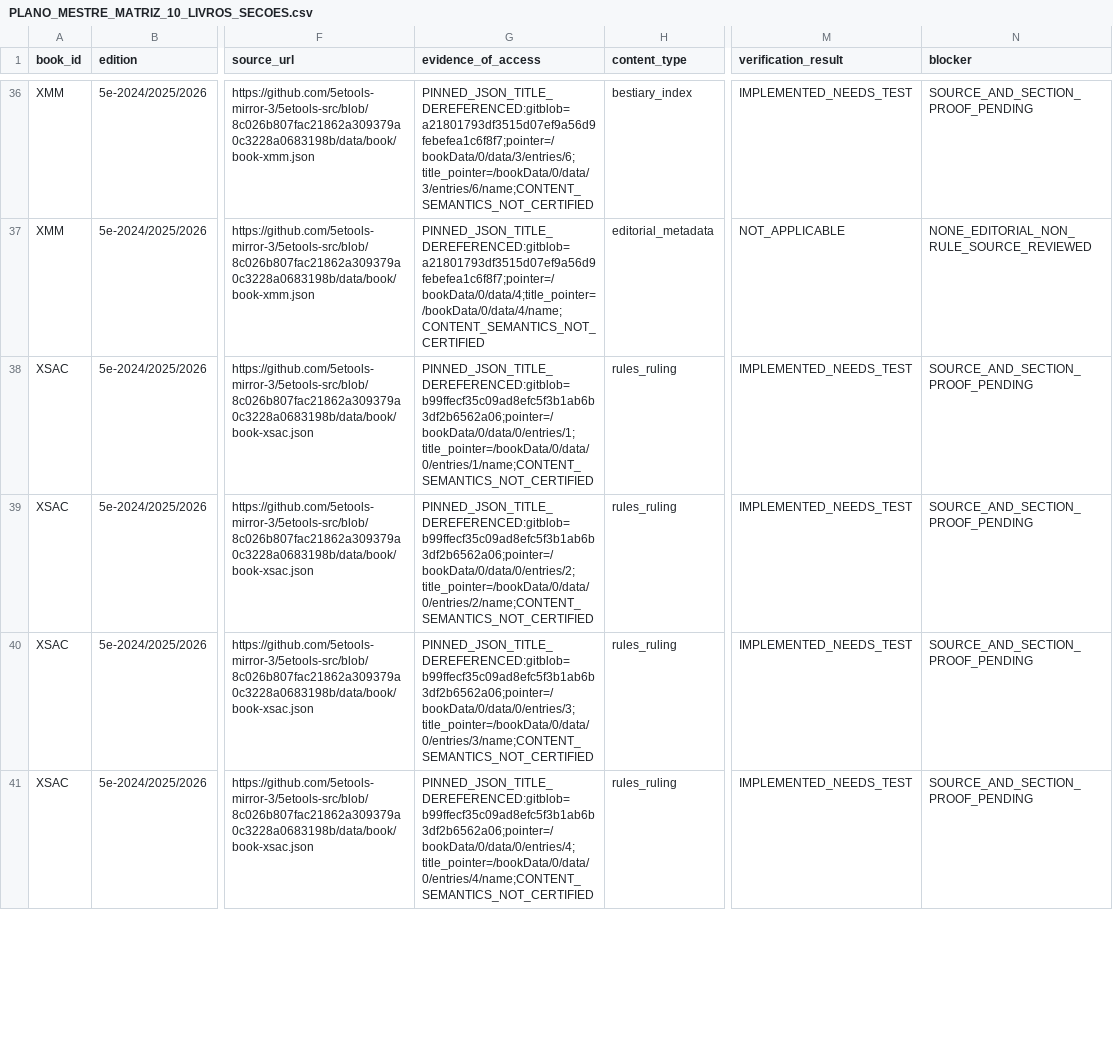
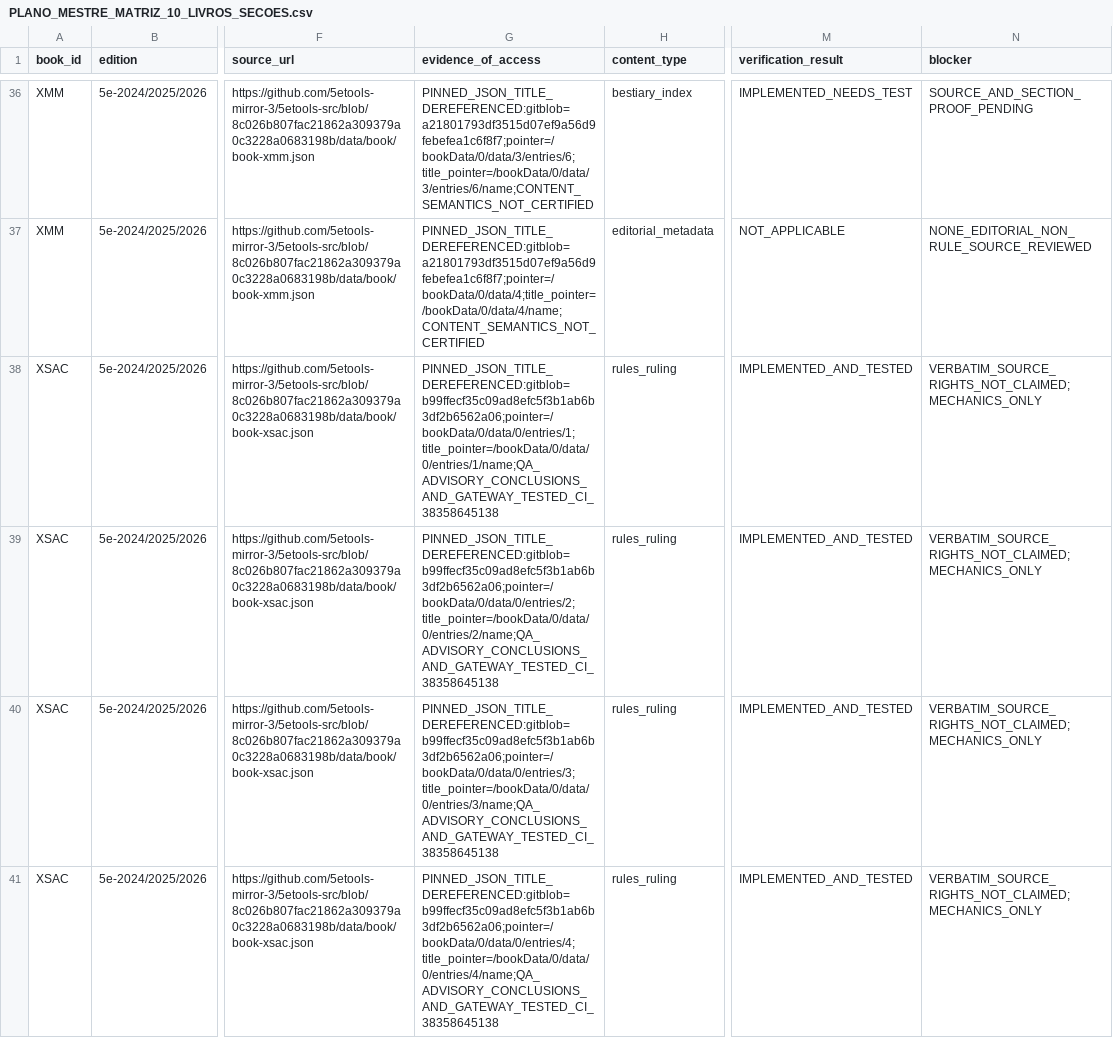
Before and after one commit to bra83/braseirobuild, a CSV file: dnd-normal/run247-mod005/docs/PLANO_MESTRE_MATRIZ_10_LIVROS_SECOES.csv, drawn as a sheet; only a part is shown, gaps mark what is left out; the diff covers the shown part only; the diff names each change by its address in the sheet, - before the commit and + after, or states it on an @@ line.

```diff
--- a/dnd-normal/run247-mod005/docs/PLANO_MESTRE_MATRIZ_10_LIVROS_SECOES.csv
+++ b/dnd-normal/run247-mod005/docs/PLANO_MESTRE_MATRIZ_10_LIVROS_SECOES.csv
-G38 (evidence_of_access): PINNED_JSON_TITLE_DEREFERENCED:gitblob=b99ffecf35c09ad8efc5f3b1ab6b3df2b6562a06;pointer=/bookData/0/data/0/entries/1;title_pointer=/bookData/0/data/0/entries/1/name;CONTENT_SEMANTICS_NOT_CERTIFIED
+G38 (evidence_of_access): PINNED_JSON_TITLE_DEREFERENCED:gitblob=b99ffecf35c09ad8efc5f3b1ab6b3df2b6562a06;pointer=/bookData/0/data/0/entries/1;title_pointer=/bookData/0/data/0/entries/1/name;QA_ADVISORY_CONCLUSIONS_AND_GATEWAY_TESTED_CI_38358645138
-M38:M41 (verification_result): IMPLEMENTED_NEEDS_TEST
+M38:M41 (verification_result): IMPLEMENTED_AND_TESTED
-N38:N41 (blocker): SOURCE_AND_SECTION_PROOF_PENDING
+N38:N41 (blocker): VERBATIM_SOURCE_RIGHTS_NOT_CLAIMED; MECHANICS_ONLY
-G39 (evidence_of_access): PINNED_JSON_TITLE_DEREFERENCED:gitblob=b99ffecf35c09ad8efc5f3b1ab6b3df2b6562a06;pointer=/bookData/0/data/0/entries/2;title_pointer=/bookData/0/data/0/entries/2/name;CONTENT_SEMANTICS_NOT_CERTIFIED
+G39 (evidence_of_access): PINNED_JSON_TITLE_DEREFERENCED:gitblob=b99ffecf35c09ad8efc5f3b1ab6b3df2b6562a06;pointer=/bookData/0/data/0/entries/2;title_pointer=/bookData/0/data/0/entries/2/name;QA_ADVISORY_CONCLUSIONS_AND_GATEWAY_TESTED_CI_38358645138
-G40 (evidence_of_access): PINNED_JSON_TITLE_DEREFERENCED:gitblob=b99ffecf35c09ad8efc5f3b1ab6b3df2b6562a06;pointer=/bookData/0/data/0/entries/3;title_pointer=/bookData/0/data/0/entries/3/name;CONTENT_SEMANTICS_NOT_CERTIFIED
+G40 (evidence_of_access): PINNED_JSON_TITLE_DEREFERENCED:gitblob=b99ffecf35c09ad8efc5f3b1ab6b3df2b6562a06;pointer=/bookData/0/data/0/entries/3;title_pointer=/bookData/0/data/0/entries/3/name;QA_ADVISORY_CONCLUSIONS_AND_GATEWAY_TESTED_CI_38358645138
-G41 (evidence_of_access): PINNED_JSON_TITLE_DEREFERENCED:gitblob=b99ffecf35c09ad8efc5f3b1ab6b3df2b6562a06;pointer=/bookData/0/data/0/entries/4;title_pointer=/bookData/0/data/0/entries/4/name;CONTENT_SEMANTICS_NOT_CERTIFIED
+G41 (evidence_of_access): PINNED_JSON_TITLE_DEREFERENCED:gitblob=b99ffecf35c09ad8efc5f3b1ab6b3df2b6562a06;pointer=/bookData/0/data/0/entries/4;title_pointer=/bookData/0/data/0/entries/4/name;QA_ADVISORY_CONCLUSIONS_AND_GATEWAY_TESTED_CI_38358645138
```
Also changed, not shown: 30 edited cells elsewhere in this file, dnd-normal/run247-mod005/docs/EDITORIAL_SECTION_ACCEPTANCE.csv, 19 other files.
